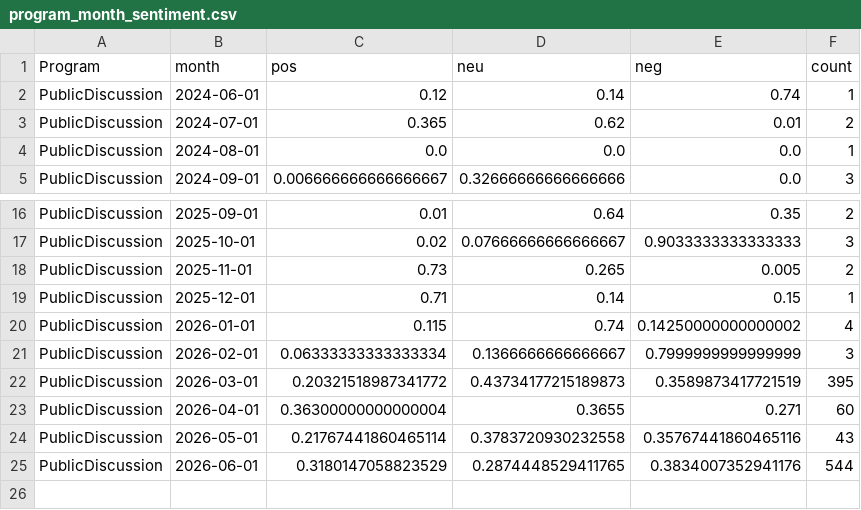
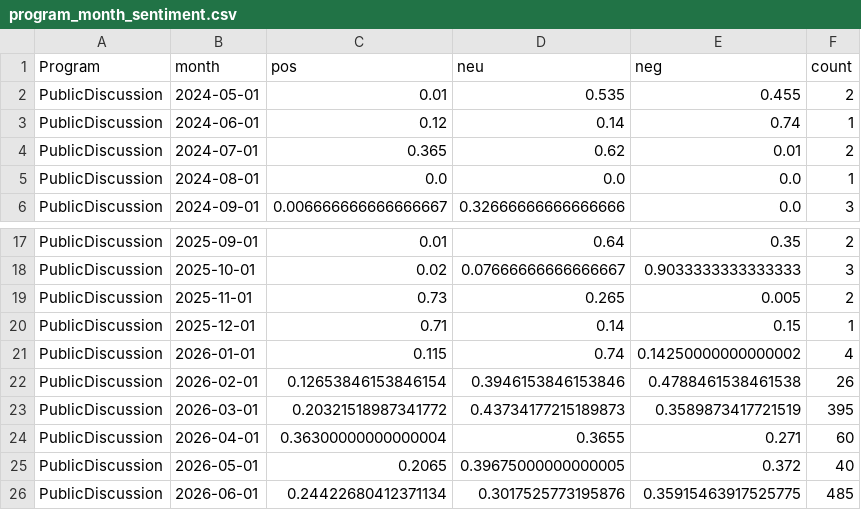
Before and after one commit to kennyjwright1/DataAnalytics, a CSV file: data/processed/exports/program_month_sentiment.csv, drawn as a sheet; only a part is shown, gaps mark what is left out.

```diff
--- a/data/processed/exports/program_month_sentiment.csv
+++ b/data/processed/exports/program_month_sentiment.csv
@@ -1,2 +1,3 @@
 Program,month,pos,neu,neg,count
+PublicDiscussion,2024-05-01,0.01,0.535,0.455,2
 PublicDiscussion,2024-06-01,0.12,0.14,0.74,1
@@ -20,6 +21,6 @@ PublicDiscussion,2025-12-01,0.71,0.14,0.15,1
 PublicDiscussion,2026-01-01,0.115,0.74,0.14250000000000002,4
-PublicDiscussion,2026-02-01,0.06333333333333334,0.1366666666666667,0.7999999999999999,3
+PublicDiscussion,2026-02-01,0.12653846153846154,0.3946153846153846,0.4788461538461538,26
 PublicDiscussion,2026-03-01,0.20321518987341772,0.43734177215189873,0.3589873417721519,395
 PublicDiscussion,2026-04-01,0.36300000000000004,0.3655,0.271,60
-PublicDiscussion,2026-05-01,0.21767441860465114,0.3783720930232558,0.35767441860465116,43
-PublicDiscussion,2026-06-01,0.3180147058823529,0.2874448529411765,0.3834007352941176,544
+PublicDiscussion,2026-05-01,0.2065,0.39675000000000005,0.372,40
+PublicDiscussion,2026-06-01,0.24422680412371134,0.3017525773195876,0.35915463917525775,485
```
Also changed, not shown: 1 other file.
